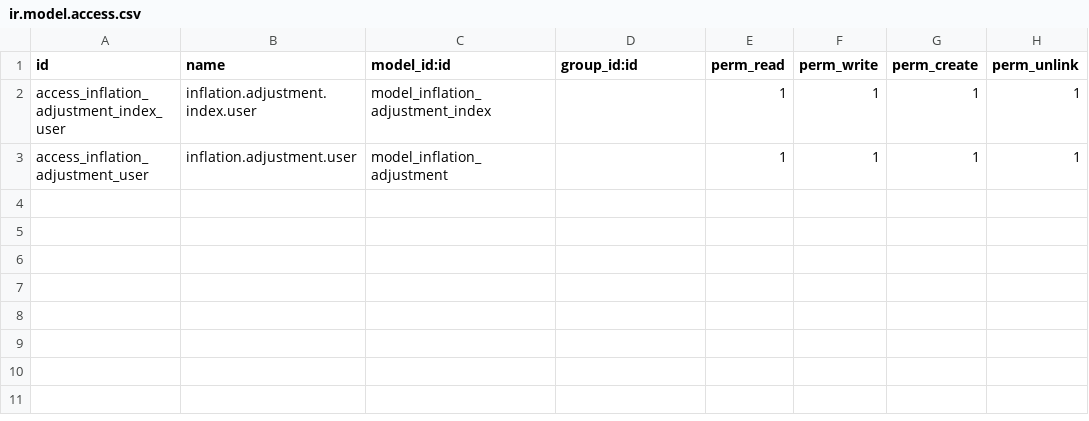
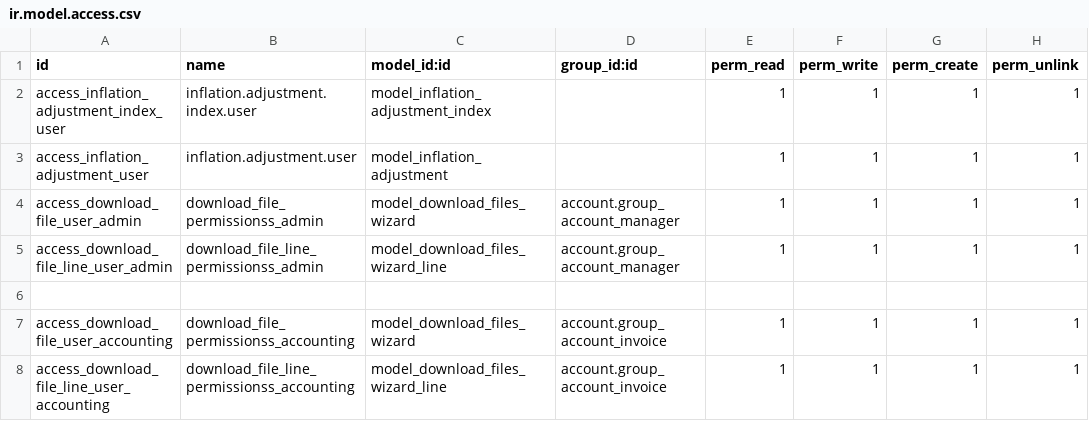
Before and after one commit to quilsoft-org/odoo-argentina-ee, a CSV file: l10n_ar_account_tax_settlement/security/ir.model.access.csv, drawn as a sheet; the diff names each change by its address in the sheet, - before the commit and + after, or states it on an @@ line.

Commit message:
[UPD] Permisos sobre wizard de descarga de archivos - Se agrego permisos sobre el modelo de descarga de archivo de liquidacion de impuestos

```diff
--- a/l10n_ar_account_tax_settlement/security/ir.model.access.csv
+++ b/l10n_ar_account_tax_settlement/security/ir.model.access.csv
+row 4: access_download_file_user_admin | download_file_permissionss_admin | model_download_files_wizard | account.group_account_manager | 1 | 1 | 1 | 1
+row 5: access_download_file_line_user_admin | download_file_line_permissionss_admin | model_download_files_wizard_line | account.group_account_manager | 1 | 1 | 1 | 1
+row 6: (empty)
+row 7: access_download_file_user_accounting | download_file_permissionss_accounting | model_download_files_wizard | account.group_account_invoice | 1 | 1 | 1 | 1
+row 8: access_download_file_line_user_accounting | download_file_line_permissionss_accounting | model_download_files_wizard_line | account.group_account_invoice | 1 | 1 | 1 | 1
```
